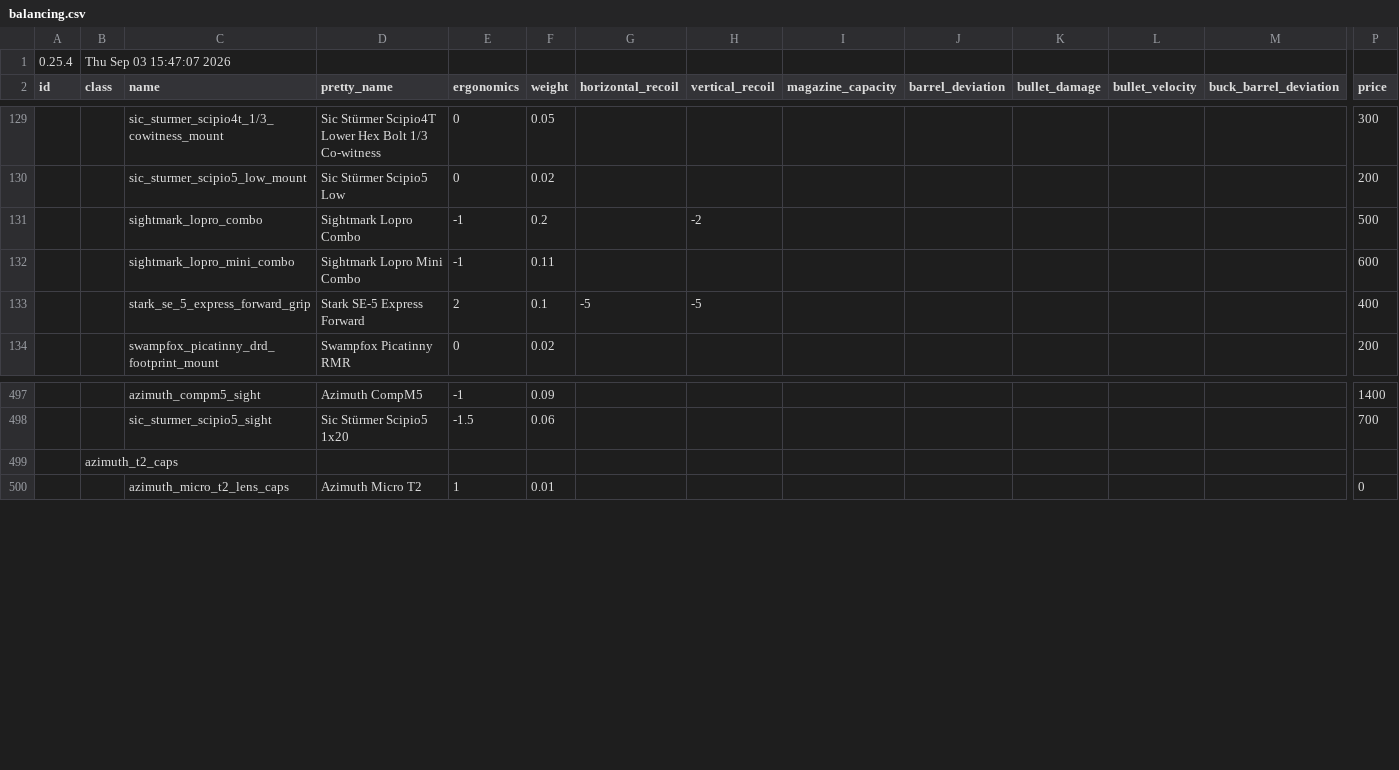
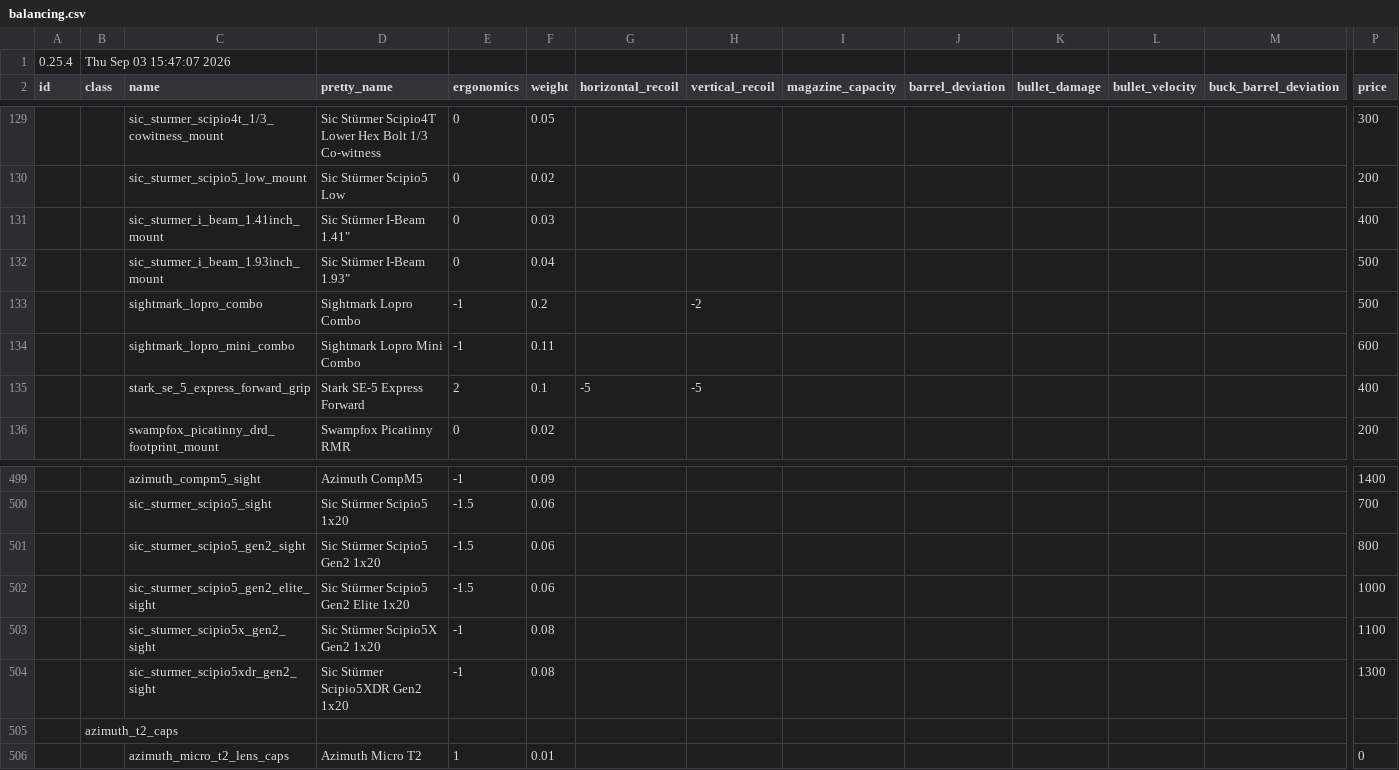
Before and after one commit to recoil-group/deadline-balancing, a CSV file: balancing.csv, drawn as a sheet; only a part is shown, gaps mark what is left out; rows hold the shown columns only; the diff names each change by its address in the sheet, - before the commit and + after, or states it on an @@ line.

Commit message:
new scipio5 stuff

```diff
--- a/balancing.csv
+++ b/balancing.csv
+row 131:  |  | sic_sturmer_i_beam_1.41inch_mount | Sic Stürmer I-Beam 1.41" | 0 | 0.03 |  |  |  |  |  |  |  | 400
+row 132:  |  | sic_sturmer_i_beam_1.93inch_mount | Sic Stürmer I-Beam 1.93" | 0 | 0.04 |  |  |  |  |  |  |  | 500
+row 501:  |  | sic_sturmer_scipio5_gen2_sight | Sic Stürmer Scipio5 Gen2 1x20 | -1.5 | 0.06 |  |  |  |  |  |  |  | 800
+row 502:  |  | sic_sturmer_scipio5_gen2_elite_sight | Sic Stürmer Scipio5 Gen2 Elite 1x20 | -1.5 | 0.06 |  |  |  |  |  |  |  | 1000
+row 503:  |  | sic_sturmer_scipio5x_gen2_sight | Sic Stürmer Scipio5X Gen2 1x20 | -1 | 0.08 |  |  |  |  |  |  |  | 1100
+row 504:  |  | sic_sturmer_scipio5xdr_gen2_sight | Sic Stürmer Scipio5XDR Gen2 1x20 | -1 | 0.08 |  |  |  |  |  |  |  | 1300
```
